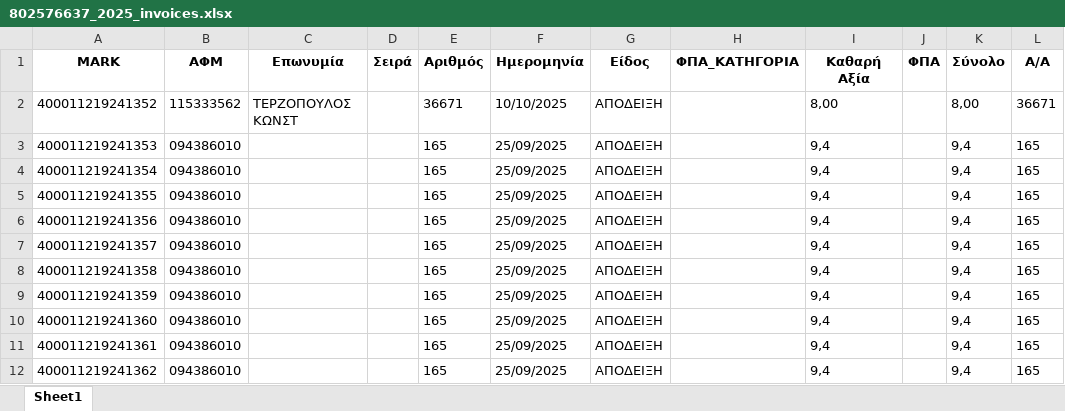
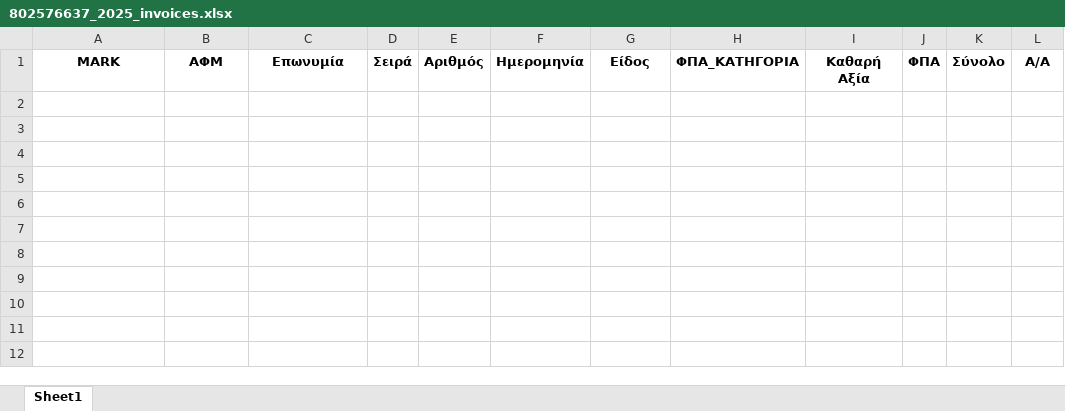
Before and after one commit to douradonis/Firebed_private, an Excel workbook: data/excel/802576637_2025_invoices.xlsx, sheet Sheet1, drawn as a sheet; values as stored, in another font and other column widths than the file's, no borders; the diff names each change by its address in the sheet, - before the commit and + after, or states it on an @@ line.

Commit message:
σωστη επιλογη και μαζικη διαγραφη excel γραμμων

```diff
--- a/data/excel/802576637_2025_invoices.xlsx (sheet Sheet1)
+++ b/data/excel/802576637_2025_invoices.xlsx (sheet Sheet1)
-row 2: 400011219241352 | 115333562 | ΤΕΡΖΟΠΟΥΛΟΣ ΚΩΝΣΤ |  | 36671 | 10/10/2025 | ΑΠΟΔΕΙΞΗ |  | 8,00 |  | 8,00 | 36671
-row 3: 400011219241353 | 094386010 |  |  | 165 | 25/09/2025 | ΑΠΟΔΕΙΞΗ |  | 9,4 |  | 9,4 | 165
-row 4: 400011219241354 | 094386010 |  |  | 165 | 25/09/2025 | ΑΠΟΔΕΙΞΗ |  | 9,4 |  | 9,4 | 165
-row 5: 400011219241355 | 094386010 |  |  | 165 | 25/09/2025 | ΑΠΟΔΕΙΞΗ |  | 9,4 |  | 9,4 | 165
-row 6: 400011219241356 | 094386010 |  |  | 165 | 25/09/2025 | ΑΠΟΔΕΙΞΗ |  | 9,4 |  | 9,4 | 165
-row 7: 400011219241357 | 094386010 |  |  | 165 | 25/09/2025 | ΑΠΟΔΕΙΞΗ |  | 9,4 |  | 9,4 | 165
-row 8: 400011219241358 | 094386010 |  |  | 165 | 25/09/2025 | ΑΠΟΔΕΙΞΗ |  | 9,4 |  | 9,4 | 165
-row 9: 400011219241359 | 094386010 |  |  | 165 | 25/09/2025 | ΑΠΟΔΕΙΞΗ |  | 9,4 |  | 9,4 | 165
-row 10: 400011219241360 | 094386010 |  |  | 165 | 25/09/2025 | ΑΠΟΔΕΙΞΗ |  | 9,4 |  | 9,4 | 165
-row 11: 400011219241361 | 094386010 |  |  | 165 | 25/09/2025 | ΑΠΟΔΕΙΞΗ |  | 9,4 |  | 9,4 | 165
-row 12: 400011219241362 | 094386010 |  |  | 165 | 25/09/2025 | ΑΠΟΔΕΙΞΗ |  | 9,4 |  | 9,4 | 165
```
Also changed, not shown: 7 other files.
